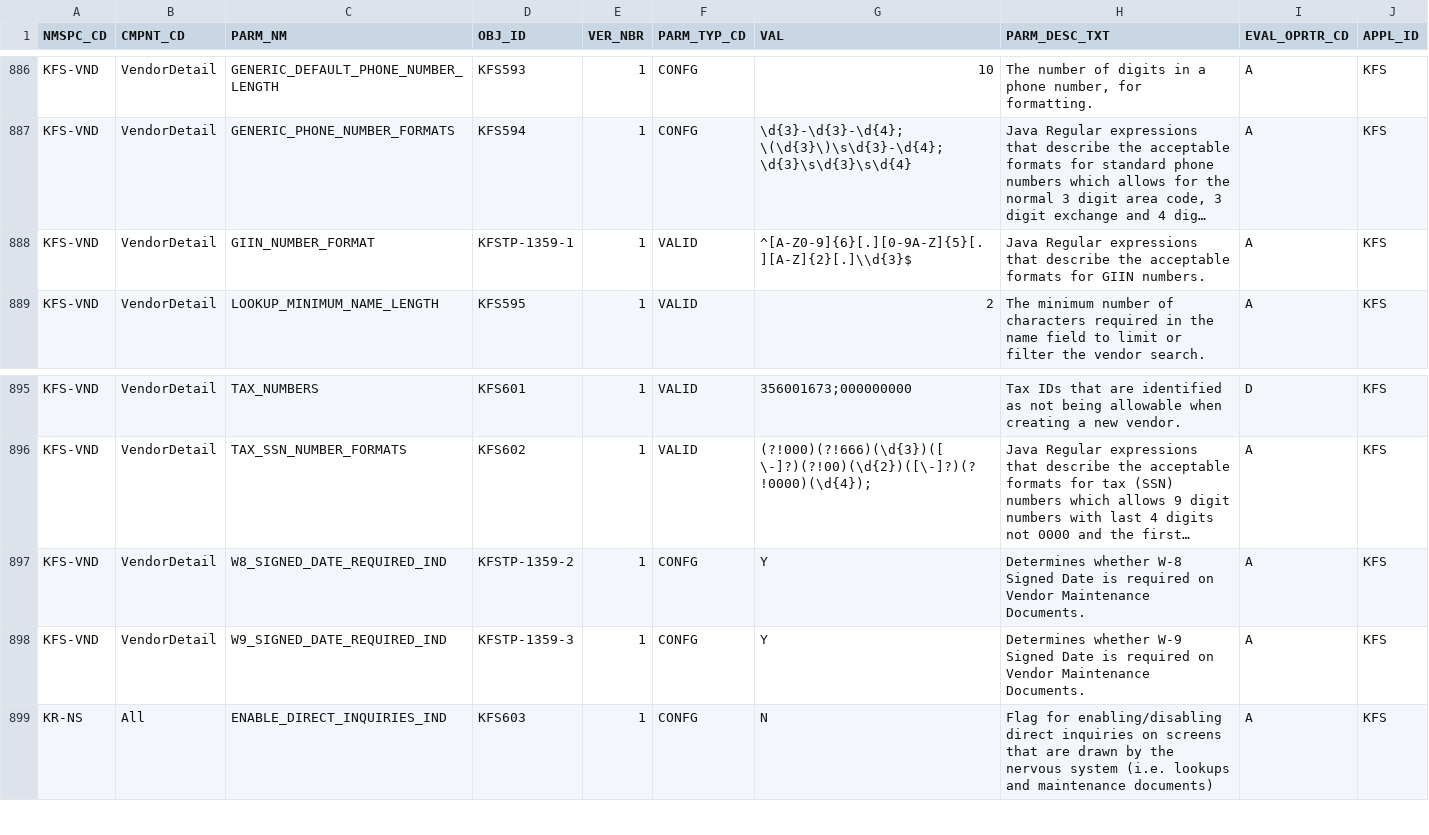
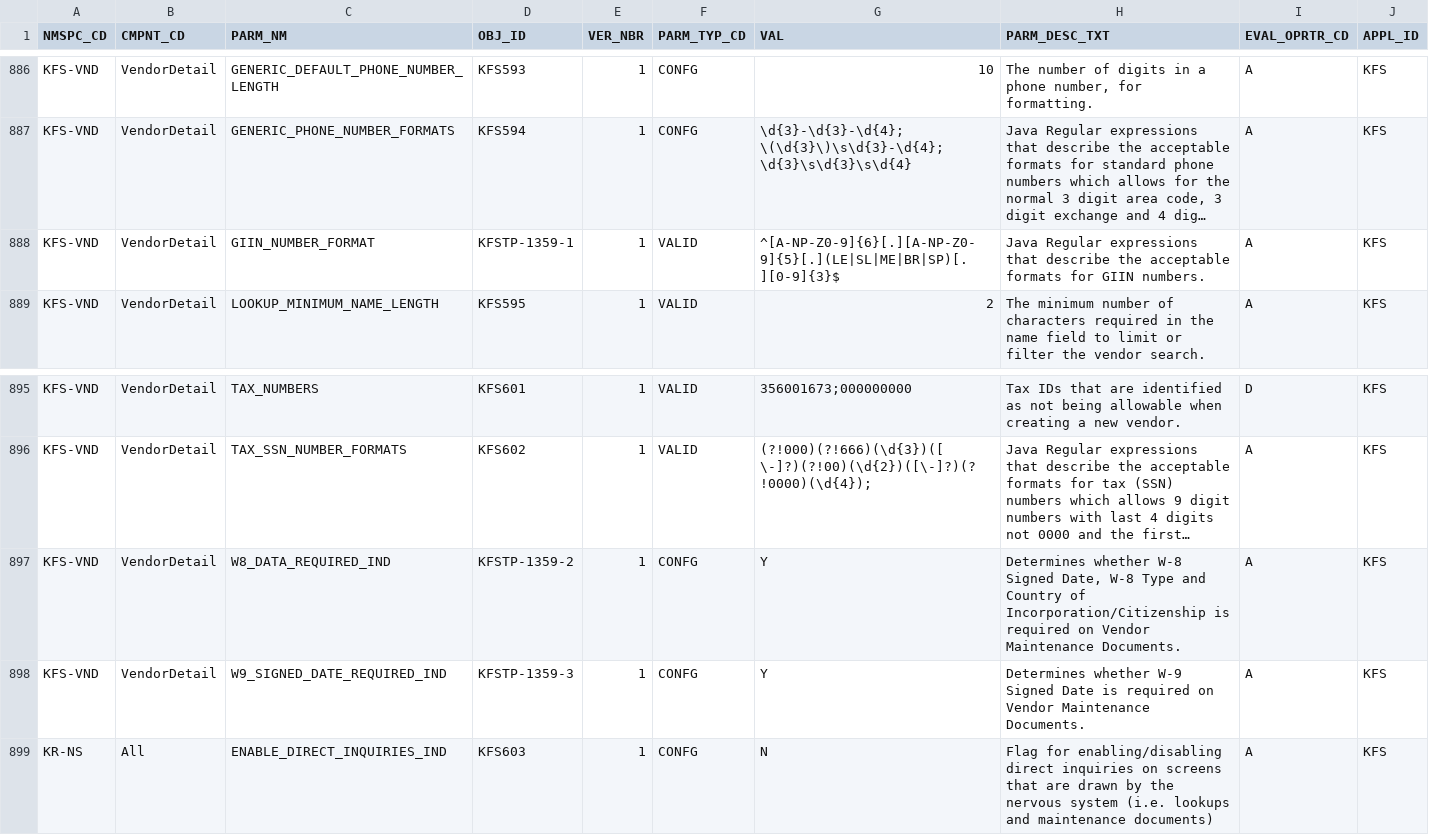
Before and after one commit to kuali/kfs, a CSV file: work/db/rice-data/bootstrap/krcr_parm_t.csv, drawn as a sheet; only a part is shown, gaps mark what is left out; long unchanged cells end in …; the diff names each change by its address in the sheet, - before the commit and + after, or states it on an @@ line.

```diff
--- a/work/db/rice-data/bootstrap/krcr_parm_t.csv
+++ b/work/db/rice-data/bootstrap/krcr_parm_t.csv
-G888 (VAL): ^[A-Z0-9]{6}[.][0-9A-Z]{5}[.][A-Z]{2}[.]\\d{3}$
+G888 (VAL): ^[A-NP-Z0-9]{6}[.][A-NP-Z0-9]{5}[.](LE|SL|ME|BR|SP)[.][0-9]{3}$
-C897 (PARM_NM): W8_SIGNED_DATE_REQUIRED_IND
+C897 (PARM_NM): W8_DATA_REQUIRED_IND
-H897 (PARM_DESC_TXT): …W-8 Signed Date is required…
+H897 (PARM_DESC_TXT): …W-8 Signed Date, W-8 Type and Country of Incorporation/Citizenship is required…
```
Also changed, not shown: work/db/rice-data/demo/krcr_parm_t.csv, 12 other files.
